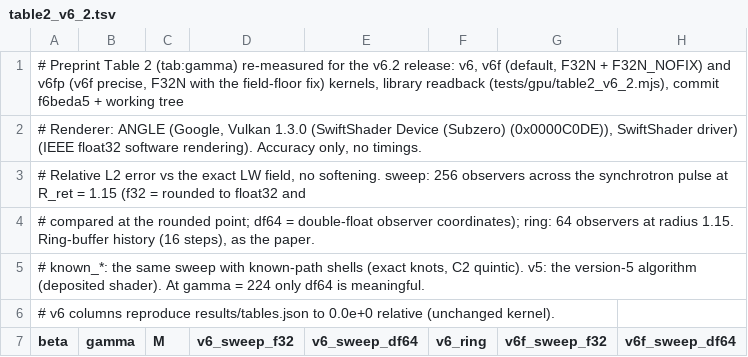
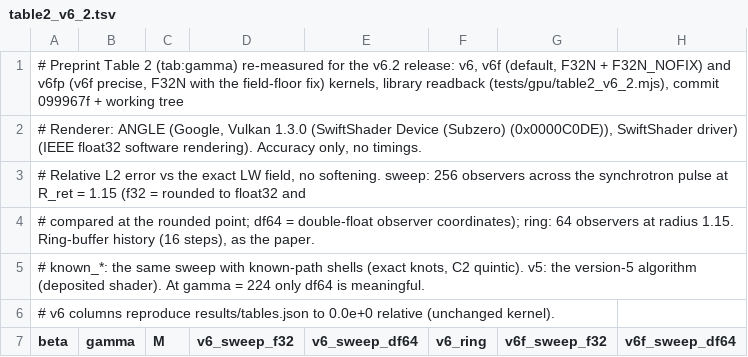
Before and after one commit to timsdsdio/hopf-hough, a TSV file: results/table2_v6_2.tsv, drawn as a sheet; only a part is shown; the diff names each change by its address in the sheet, - before the commit and + after, or states it on an @@ line.

```diff
--- a/results/table2_v6_2.tsv
+++ b/results/table2_v6_2.tsv
-A1 (beta): …(tests/gpu/table2_v6_2.mjs), commit f6beda5 + working…
+A1 (beta): …(tests/gpu/table2_v6_2.mjs), commit 099967f + working…
```
Also changed, not shown: results/suite_swiftshader_v6_2.tsv, 12 other files.
